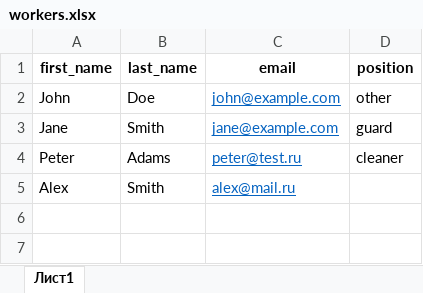
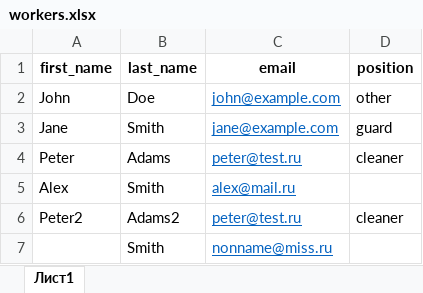
Before and after one commit to dzyundzya/task-for-kiosc, an Excel workbook: workers.xlsx, sheet Лист1, drawn as a sheet; values as stored, in another font and other column widths than the file's, no borders; the diff names each change by its address in the sheet, - before the commit and + after, or states it on an @@ line.

```diff
--- a/workers.xlsx (sheet Лист1)
+++ b/workers.xlsx (sheet Лист1)
+row 6: Peter2 | Adams2 | peter@test.ru | cleaner
+row 7:  | Smith | nonname@miss.ru
```
Also changed, not shown: 1 other file.
